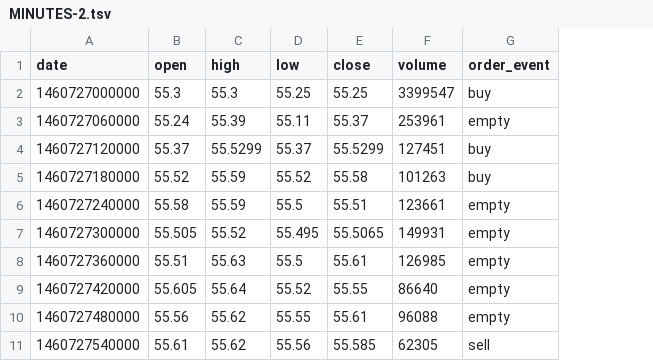
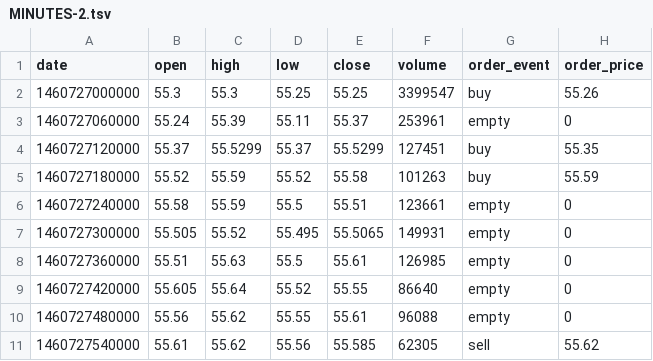
Before and after one commit to NeuromatiK/misc, a TSV file: MINUTES-2.tsv, drawn as a sheet; the diff names each change by its address in the sheet, - before the commit and + after, or states it on an @@ line.

Commit message:
Update MINUTES-2.tsv

```diff
--- a/MINUTES-2.tsv
+++ b/MINUTES-2.tsv
+column H (order_price), rows 2-11: 55.26 | 0 | 55.35 | 55.59 | 0 | 0 | 0 | 0 | 0 | 55.62
```
